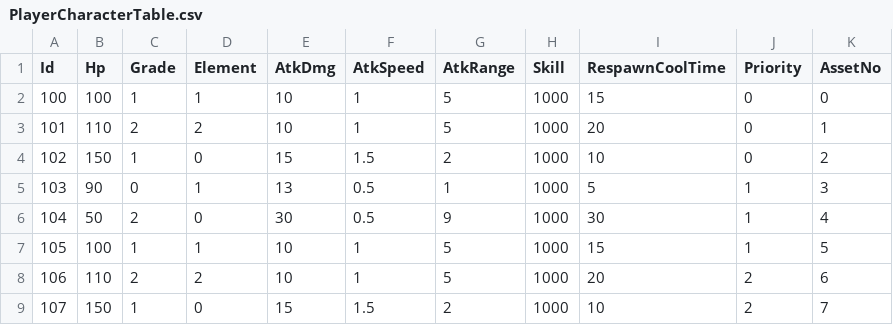
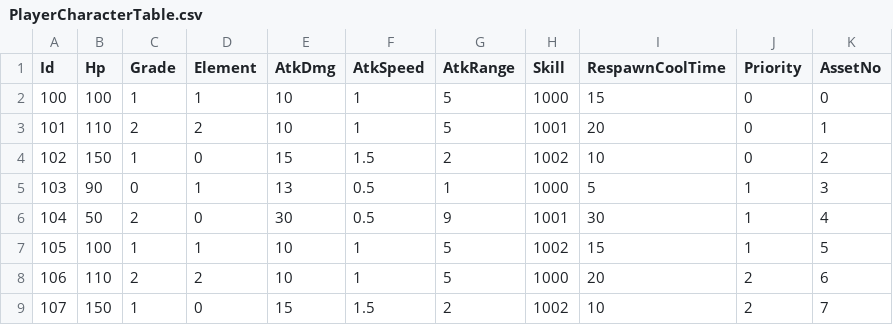
Before and after one commit to kun0530/FingerDefense, a CSV file: Assets/Resources_moved/DataTable/PlayerCharacterTable.csv, drawn as a sheet.

Commit message:
Skill 이미지가 잘못된 값 기준으로 생성되고 있던거 수정

```diff
--- a/Assets/Resources_moved/DataTable/PlayerCharacterTable.csv
+++ b/Assets/Resources_moved/DataTable/PlayerCharacterTable.csv
@@ -2,8 +2,8 @@ Id,Hp,Grade,Element,AtkDmg,AtkSpeed,AtkRange,Skill,RespawnCoolTime,Priority,Asse
 100,100,1,1,10,1,5,1000,15,0,0
-101,110,2,2,10,1,5,1000,20,0,1
-102,150,1,0,15,1.5,2,1000,10,0,2
+101,110,2,2,10,1,5,1001,20,0,1
+102,150,1,0,15,1.5,2,1002,10,0,2
 103,90,0,1,13,0.5,1,1000,5,1,3
-104,50,2,0,30,0.5,9,1000,30,1,4
-105,100,1,1,10,1,5,1000,15,1,5
+104,50,2,0,30,0.5,9,1001,30,1,4
+105,100,1,1,10,1,5,1002,15,1,5
 106,110,2,2,10,1,5,1000,20,2,6
-107,150,1,0,15,1.5,2,1000,10,2,7
+107,150,1,0,15,1.5,2,1002,10,2,7
```
Also changed, not shown: 6 other files.
